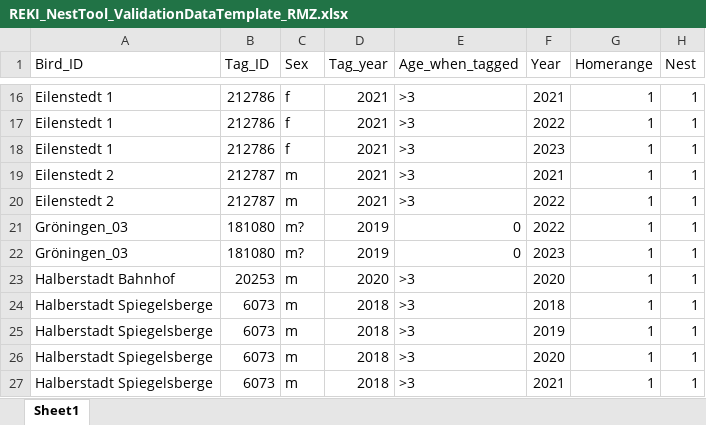
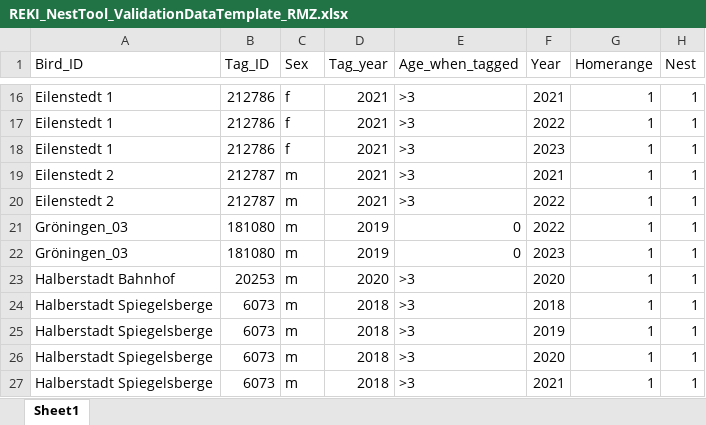
Before and after one commit to Vogelwarte/NestTool, an Excel workbook: data/REKI_NestTool_ValidationDataTemplate_RMZ.xlsx, sheet Sheet1, drawn as a sheet; only a part is shown, gaps mark what is left out; values as stored, in another font and other column widths than the file's, no borders; the diff names each change by its address in the sheet, - before the commit and + after, or states it on an @@ line.

Commit message:
troubleshoot missing data
tried to find why some age and sex data are missing from predictions

```diff
--- a/data/REKI_NestTool_ValidationDataTemplate_RMZ.xlsx (sheet Sheet1)
+++ b/data/REKI_NestTool_ValidationDataTemplate_RMZ.xlsx (sheet Sheet1)
-C21:C22 (Sex): m?
+C21:C22 (Sex): m
```
Also changed, not shown: 1 other file.
